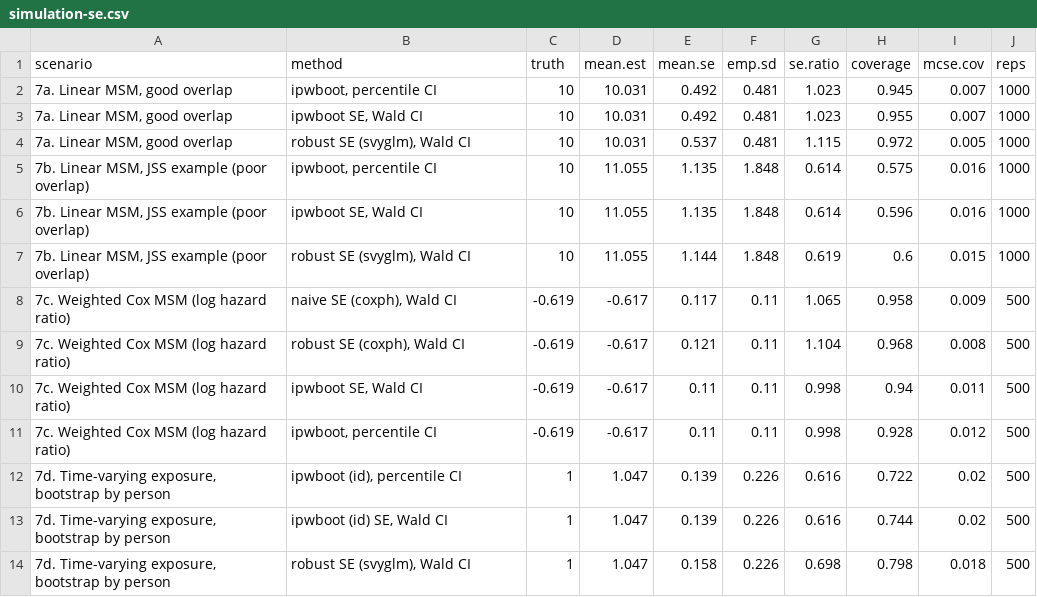
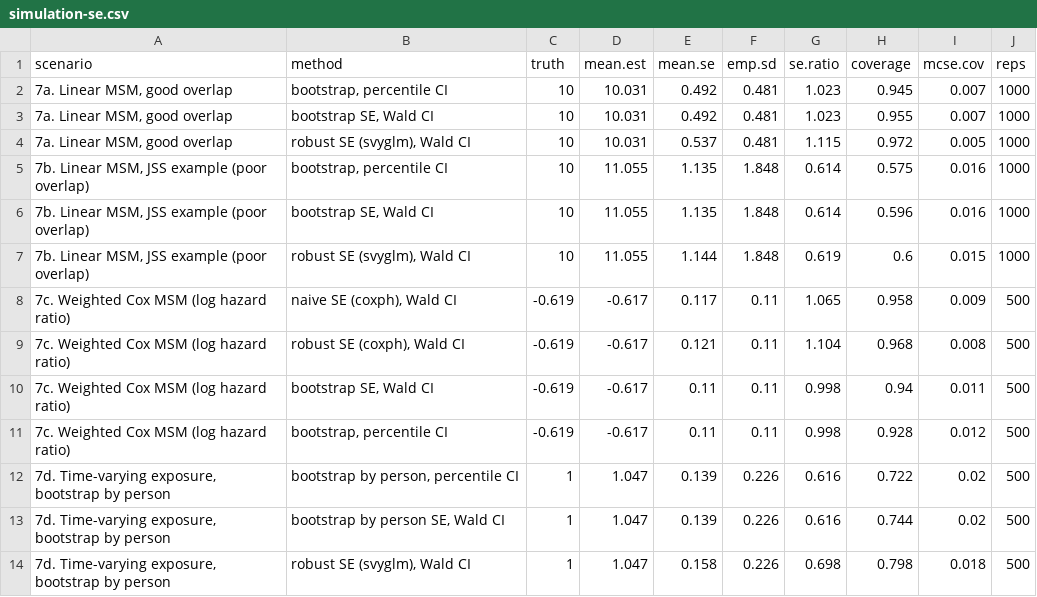
Before and after one commit to TranHung93/ipw, a CSV file: vignettes/articles/simulation-se.csv, drawn as a sheet.

Commit message:
Rename ipwprob() to ipwprobtm() (time-varying only) and remove ipwboot()

```diff
--- a/vignettes/articles/simulation-se.csv
+++ b/vignettes/articles/simulation-se.csv
@@ -1,7 +1,7 @@
 "scenario","method","truth","mean.est","mean.se","emp.sd","se.ratio","coverage","mcse.cov","reps"
-"7a. Linear MSM, good overlap","ipwboot, percentile CI",10,10.031,0.492,0.481,1.023,0.945,0.007,1000
-"7a. Linear MSM, good overlap","ipwboot SE, Wald CI",10,10.031,0.492,0.481,1.023,0.955,0.007,1000
+"7a. Linear MSM, good overlap","bootstrap, percentile CI",10,10.031,0.492,0.481,1.023,0.945,0.007,1000
+"7a. Linear MSM, good overlap","bootstrap SE, Wald CI",10,10.031,0.492,0.481,1.023,0.955,0.007,1000
 "7a. Linear MSM, good overlap","robust SE (svyglm), Wald CI",10,10.031,0.537,0.481,1.115,0.972,0.005,1000
-"7b. Linear MSM, JSS example (poor overlap)","ipwboot, percentile CI",10,11.055,1.135,1.848,0.614,0.575,0.016,1000
-"7b. Linear MSM, JSS example (poor overlap)","ipwboot SE, Wald CI",10,11.055,1.135,1.848,0.614,0.596,0.016,1000
+"7b. Linear MSM, JSS example (poor overlap)","bootstrap, percentile CI",10,11.055,1.135,1.848,0.614,0.575,0.016,1000
+"7b. Linear MSM, JSS example (poor overlap)","bootstrap SE, Wald CI",10,11.055,1.135,1.848,0.614,0.596,0.016,1000
 "7b. Linear MSM, JSS example (poor overlap)","robust SE (svyglm), Wald CI",10,11.055,1.144,1.848,0.619,0.6,0.015,1000
@@ -9,6 +9,6 @@
 "7c. Weighted Cox MSM (log hazard ratio)","robust SE (coxph), Wald CI",-0.619,-0.617,0.121,0.11,1.104,0.968,0.008,500
-"7c. Weighted Cox MSM (log hazard ratio)","ipwboot SE, Wald CI",-0.619,-0.617,0.11,0.11,0.998,0.94,0.011,500
-"7c. Weighted Cox MSM (log hazard ratio)","ipwboot, percentile CI",-0.619,-0.617,0.11,0.11,0.998,0.928,0.012,500
-"7d. Time-varying exposure, bootstrap by person","ipwboot (id), percentile CI",1,1.047,0.139,0.226,0.616,0.722,0.02,500
-"7d. Time-varying exposure, bootstrap by person","ipwboot (id) SE, Wald CI",1,1.047,0.139,0.226,0.616,0.744,0.02,500
+"7c. Weighted Cox MSM (log hazard ratio)","bootstrap SE, Wald CI",-0.619,-0.617,0.11,0.11,0.998,0.94,0.011,500
+"7c. Weighted Cox MSM (log hazard ratio)","bootstrap, percentile CI",-0.619,-0.617,0.11,0.11,0.998,0.928,0.012,500
+"7d. Time-varying exposure, bootstrap by person","bootstrap by person, percentile CI",1,1.047,0.139,0.226,0.616,0.722,0.02,500
+"7d. Time-varying exposure, bootstrap by person","bootstrap by person SE, Wald CI",1,1.047,0.139,0.226,0.616,0.744,0.02,500
 "7d. Time-varying exposure, bootstrap by person","robust SE (svyglm), Wald CI",1,1.047,0.158,0.226,0.698,0.798,0.018,500
```
Also changed, not shown: vignettes/articles/simulation-results.csv, 19 other files.
